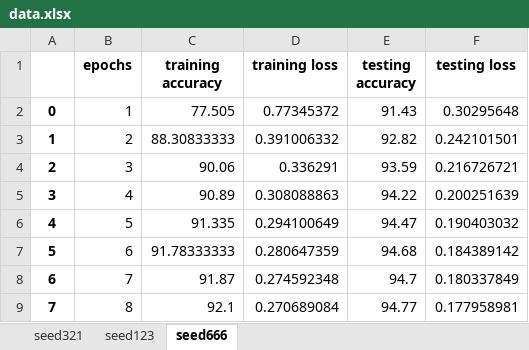
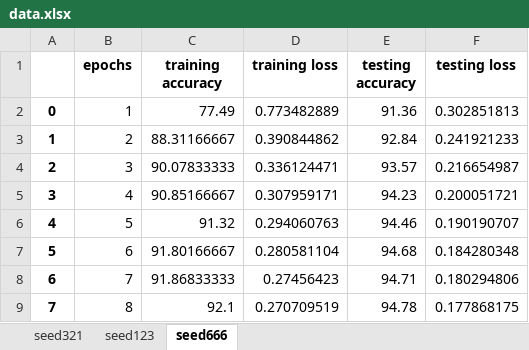
Before and after one commit to AlexDWasTaken/CSC1004-PythonProj, an Excel workbook: data.xlsx, sheet seed666, drawn as a sheet; only a part is shown; values as stored, in another font and other column widths than the file's, no borders; the diff covers the shown part only; the diff names each change by its address in the sheet, - before the commit and + after, or states it on an @@ line.

```diff
--- a/data.xlsx (sheet seed666)
+++ b/data.xlsx (sheet seed666)
-C2 (training accuracy): 77.505
+C2 (training accuracy): 77.49
-D2 (training loss): 0.77345372
+D2 (training loss): 0.773482889
-E2 (testing accuracy): 91.43
+E2 (testing accuracy): 91.36
-F2 (testing loss): 0.30295648
+F2 (testing loss): 0.302851813
-C3 (training accuracy): 88.30833333
+C3 (training accuracy): 88.31166667
-D3 (training loss): 0.391006332
+D3 (training loss): 0.390844862
-E3 (testing accuracy): 92.82
+E3 (testing accuracy): 92.84
-F3 (testing loss): 0.242101501
+F3 (testing loss): 0.241921233
-C4 (training accuracy): 90.06
+C4 (training accuracy): 90.07833333
-D4 (training loss): 0.336291
+D4 (training loss): 0.336124471
-E4 (testing accuracy): 93.59
+E4 (testing accuracy): 93.57
-F4 (testing loss): 0.216726721
+F4 (testing loss): 0.216654987
-C5 (training accuracy): 90.89
+C5 (training accuracy): 90.85166667
-D5 (training loss): 0.308088863
+D5 (training loss): 0.307959171
-E5 (testing accuracy): 94.22
+E5 (testing accuracy): 94.23
-F5 (testing loss): 0.200251639
+F5 (testing loss): 0.200051721
-C6 (training accuracy): 91.335
+C6 (training accuracy): 91.32
-D6 (training loss): 0.294100649
+D6 (training loss): 0.294060763
-E6 (testing accuracy): 94.47
+E6 (testing accuracy): 94.46
-F6 (testing loss): 0.190403032
+F6 (testing loss): 0.190190707
-C7 (training accuracy): 91.78333333
+C7 (training accuracy): 91.80166667
-D7 (training loss): 0.280647359
+D7 (training loss): 0.280581104
-F7 (testing loss): 0.184389142
+F7 (testing loss): 0.184280348
-C8 (training accuracy): 91.87
+C8 (training accuracy): 91.86833333
-D8 (training loss): 0.274592348
+D8 (training loss): 0.27456423
-E8 (testing accuracy): 94.7
+E8 (testing accuracy): 94.71
-F8 (testing loss): 0.180337849
+F8 (testing loss): 0.180294806
-D9 (training loss): 0.270689084
+D9 (training loss): 0.270709519
-E9 (testing accuracy): 94.77
+E9 (testing accuracy): 94.78
-F9 (testing loss): 0.177958981
+F9 (testing loss): 0.177868175
```
Also changed, not shown: 28 edited cells elsewhere in this sheet, sheet seed321, sheet seed123, 19 other files.
